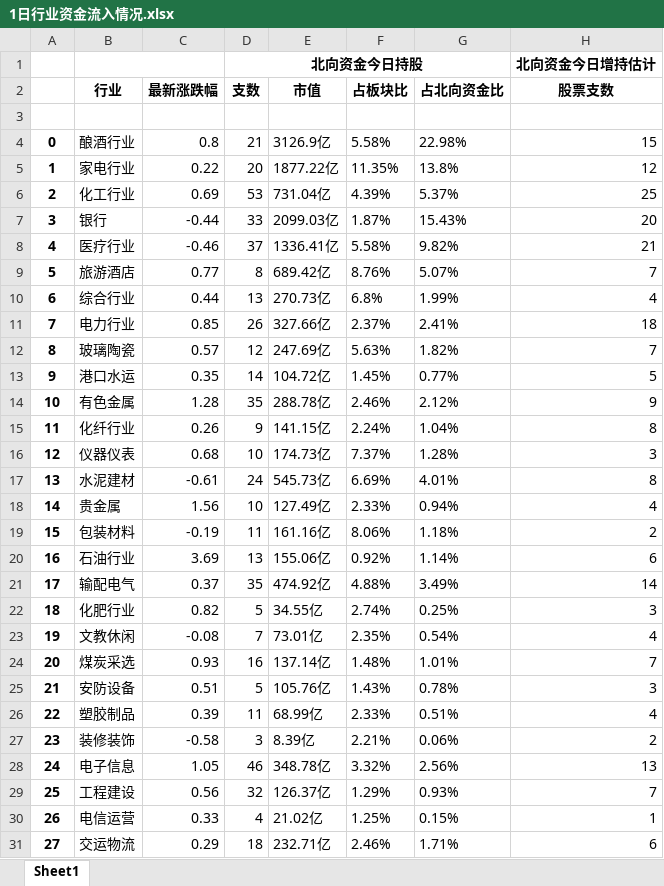
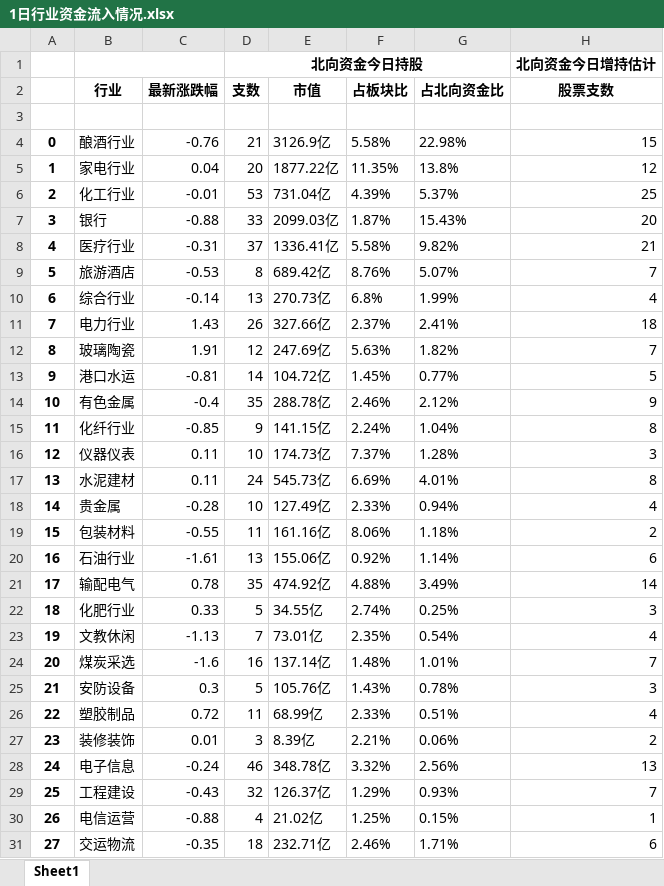
Before and after one commit to lllhhh/NorthSniper, an Excel workbook: excels/2021-05-17/1日行业资金流入情况.xlsx, sheet Sheet1, drawn as a sheet; only a part is shown; values as stored, in another font and other column widths than the file's, no borders; the diff covers the shown part only; the diff names each change by its address in the sheet, - before the commit and + after, or states it on an @@ line.

```diff
--- a/excels/2021-05-17/1日行业资金流入情况.xlsx (sheet Sheet1)
+++ b/excels/2021-05-17/1日行业资金流入情况.xlsx (sheet Sheet1)
-C4: 0.8
+C4: -0.76
-C5: 0.22
+C5: 0.04
-C6: 0.69
+C6: -0.01
-C7: -0.44
+C7: -0.88
-C8: -0.46
+C8: -0.31
-C9: 0.77
+C9: -0.53
-C10: 0.44
+C10: -0.14
-C11: 0.85
+C11: 1.43
-C12: 0.57
+C12: 1.91
-C13: 0.35
+C13: -0.81
-C14: 1.28
+C14: -0.4
-C15: 0.26
+C15: -0.85
-C16: 0.68
+C16: 0.11
-C17: -0.61
+C17: 0.11
-C18: 1.56
+C18: -0.28
-C19: -0.19
+C19: -0.55
-C20: 3.69
+C20: -1.61
-C21: 0.37
+C21: 0.78
-C22: 0.82
+C22: 0.33
-C23: -0.08
+C23: -1.13
-C24: 0.93
+C24: -1.6
-C25: 0.51
+C25: 0.3
-C26: 0.39
+C26: 0.72
-C27: -0.58
+C27: 0.01
-C28: 1.05
+C28: -0.24
-C29: 0.56
+C29: -0.43
-C30: 0.33
+C30: -0.88
-C31: 0.29
+C31: -0.35
```
Also changed, not shown: 31 edited cells elsewhere in this sheet, excels/2021-05-17/10日行业资金流入情况.xlsx, excels/2021-05-17/3日行业资金流入情况.xlsx, 5 other files.
